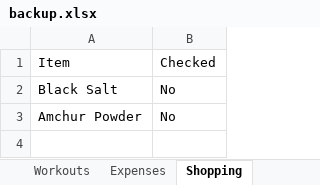
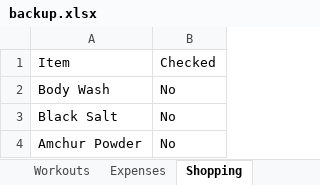
Before and after one commit to itspraveenk/Praveen_Fitness_App, an Excel workbook: data/backup.xlsx, sheet Shopping, drawn as a sheet; values as stored, in another font and other column widths than the file's, no borders; the diff names each change by its address in the sheet, - before the commit and + after, or states it on an @@ line.

Commit message:
Backup: 2026-03-25T21:58:33.740Z

```diff
--- a/data/backup.xlsx (sheet Shopping)
+++ b/data/backup.xlsx (sheet Shopping)
+row 2: Body Wash | No
```
